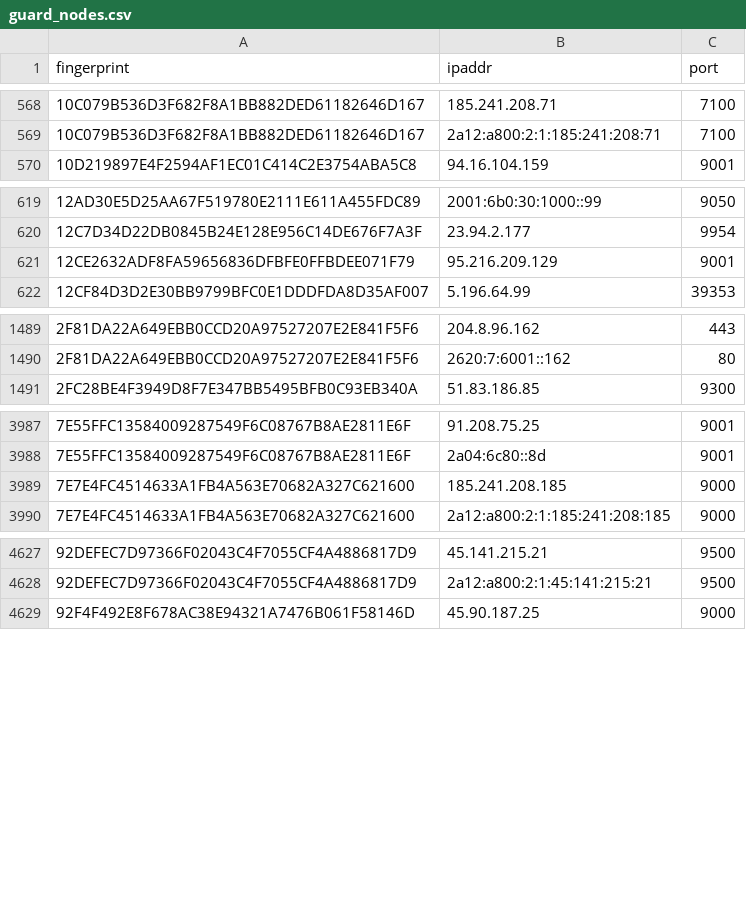
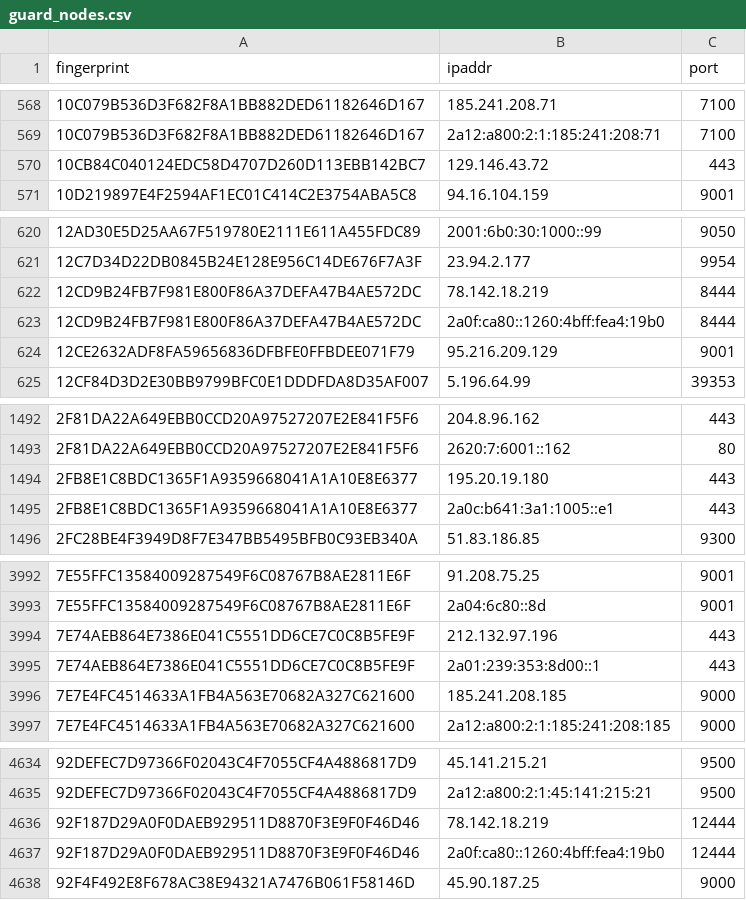
Before and after one commit to 0xPratikPatil/peel-the-net, a CSV file: dataset/guard_nodes.csv, drawn as a sheet; only a part is shown, gaps mark what is left out; the diff covers the shown part only.

```diff
--- a/dataset/guard_nodes.csv
+++ b/dataset/guard_nodes.csv
@@ -569,2 +569,3 @@ fingerprint,ipaddr,port
 10C079B536D3F682F8A1BB882DED61182646D167,2a12:a800:2:1:185:241:208:71,7100
+10CB84C040124EDC58D4707D260D113EBB142BC7,129.146.43.72,443
 10D219897E4F2594AF1EC01C414C2E3754ABA5C8,94.16.104.159,9001
@@ -620,2 +621,4 @@ fingerprint,ipaddr,port
 12C7D34D22DB0845B24E128E956C14DE676F7A3F,23.94.2.177,9954
+12CD9B24FB7F981E800F86A37DEFA47B4AE572DC,78.142.18.219,8444
+12CD9B24FB7F981E800F86A37DEFA47B4AE572DC,2a0f:ca80::1260:4bff:fea4:19b0,8444
 12CE2632ADF8FA59656836DFBFE0FFBDEE071F79,95.216.209.129,9001
@@ -1490,2 +1493,4 @@ fingerprint,ipaddr,port
 2F81DA22A649EBB0CCD20A97527207E2E841F5F6,2620:7:6001::162,80
+2FB8E1C8BDC1365F1A9359668041A1A10E8E6377,195.20.19.180,443
+2FB8E1C8BDC1365F1A9359668041A1A10E8E6377,2a0c:b641:3a1:1005::e1,443
 2FC28BE4F3949D8F7E347BB5495BFB0C93EB340A,51.83.186.85,9300
@@ -3988,2 +3993,4 @@ fingerprint,ipaddr,port
 7E55FFC13584009287549F6C08767B8AE2811E6F,2a04:6c80::8d,9001
+7E74AEB864E7386E041C5551DD6CE7C0C8B5FE9F,212.132.97.196,443
+7E74AEB864E7386E041C5551DD6CE7C0C8B5FE9F,2a01:239:353:8d00::1,443
 7E7E4FC4514633A1FB4A563E70682A327C621600,185.241.208.185,9000
@@ -4628,2 +4635,4 @@ fingerprint,ipaddr,port
 92DEFEC7D97366F02043C4F7055CF4A4886817D9,2a12:a800:2:1:45:141:215:21,9500
+92F187D29A0F0DAEB929511D8870F3E9F0F46D46,78.142.18.219,12444
+92F187D29A0F0DAEB929511D8870F3E9F0F46D46,2a0f:ca80::1260:4bff:fea4:19b0,12444
 92F4F492E8F678AC38E94321A7476B061F58146D,45.90.187.25,9000
```
Also changed, not shown: 1 removed row elsewhere in this file, dataset/all_nodes.csv, dataset/exit_nodes.csv, 3 other files.
